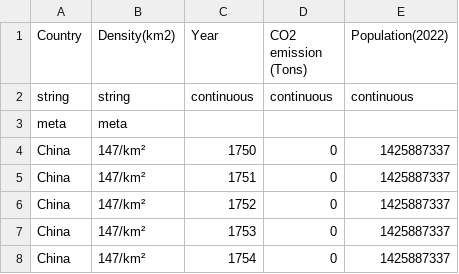
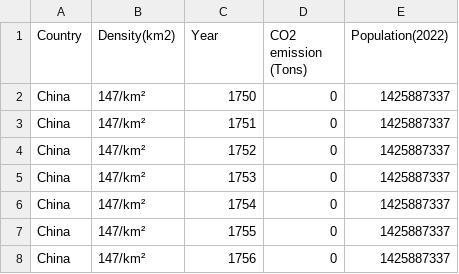
Before and after one commit to kristianndoj/CW2-Files, a CSV file: Task 1/CO2 Emissions By Population.csv, drawn as a sheet; only a part is shown; the shorter side is filled out with more unchanged rows; the diff names each change by its address in the sheet, - before the commit and + after, or states it on an @@ line.

Commit message:
Update CO2 Emissions By Population.csv

```diff
--- a/Task 1/CO2 Emissions By Population.csv
+++ b/Task 1/CO2 Emissions By Population.csv
-row 2: string | string | continuous | continuous | continuous
-row 3: meta | meta
```
